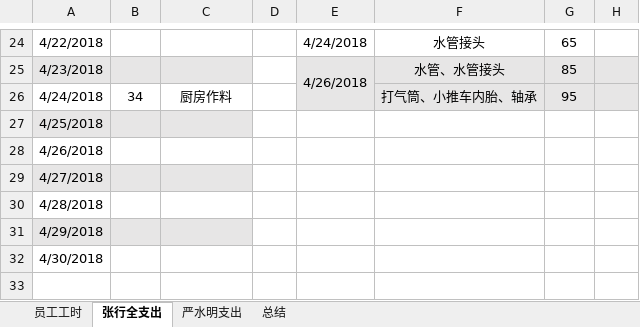
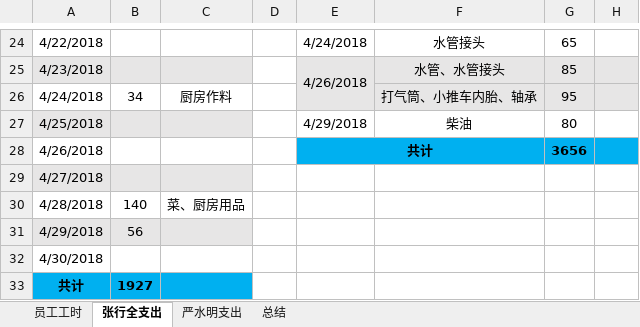
Before and after one commit to zackxingquan/2018-05, an Excel workbook: 2018-04.xlsx, sheet 张行全支出, drawn as a sheet; only a part is shown, gaps mark what is left out; values as stored, in another font and other column widths than the file's, no borders; table styles not drawn; the diff names each change by its address in the sheet, - before the commit and + after, or states it on an @@ line.

```diff
--- a/2018-04.xlsx (sheet 张行全支出)
+++ b/2018-04.xlsx (sheet 张行全支出)
-E27: (empty)
+E27: 4/29/2018
-F27: (empty)
+F27: 柴油
-G27: (empty)
+G27: 80
-E28: (empty)
+E28: 共计
-E28:H28 fill: none
+E28:H28 fill: #00B0F0
+E28:F28 merged
-G28: (empty)
+G28: 3656
-B30: (empty)
+B30: 140
-C30: (empty)
+C30: 菜、厨房用品
-B31: (empty)
+B31: 56
+row 33: 共计 | 1927
```
Also changed, not shown: sheet 总结, sheet 员工工时, sheet 严水明支出, 2018年员工记录.xlsx, 1 other file.
